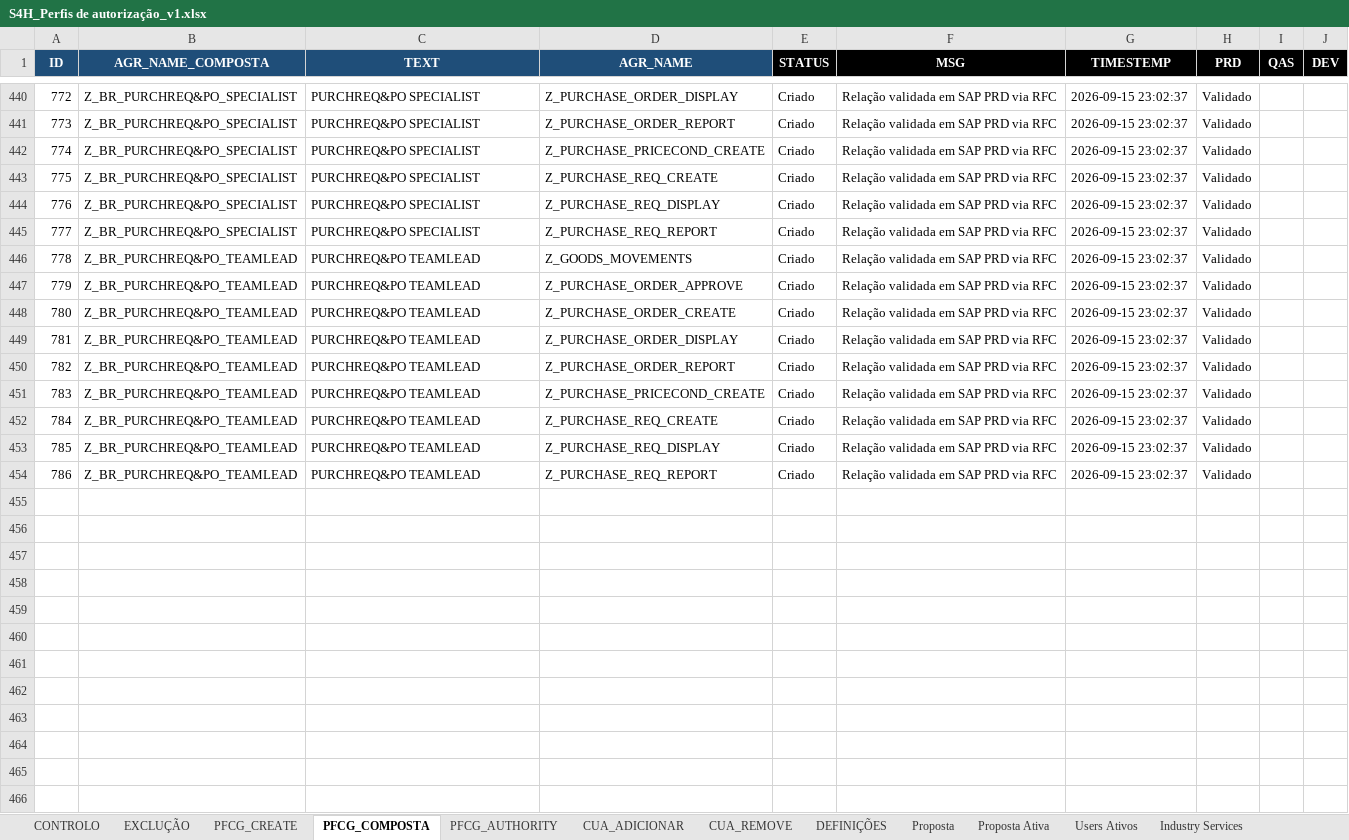
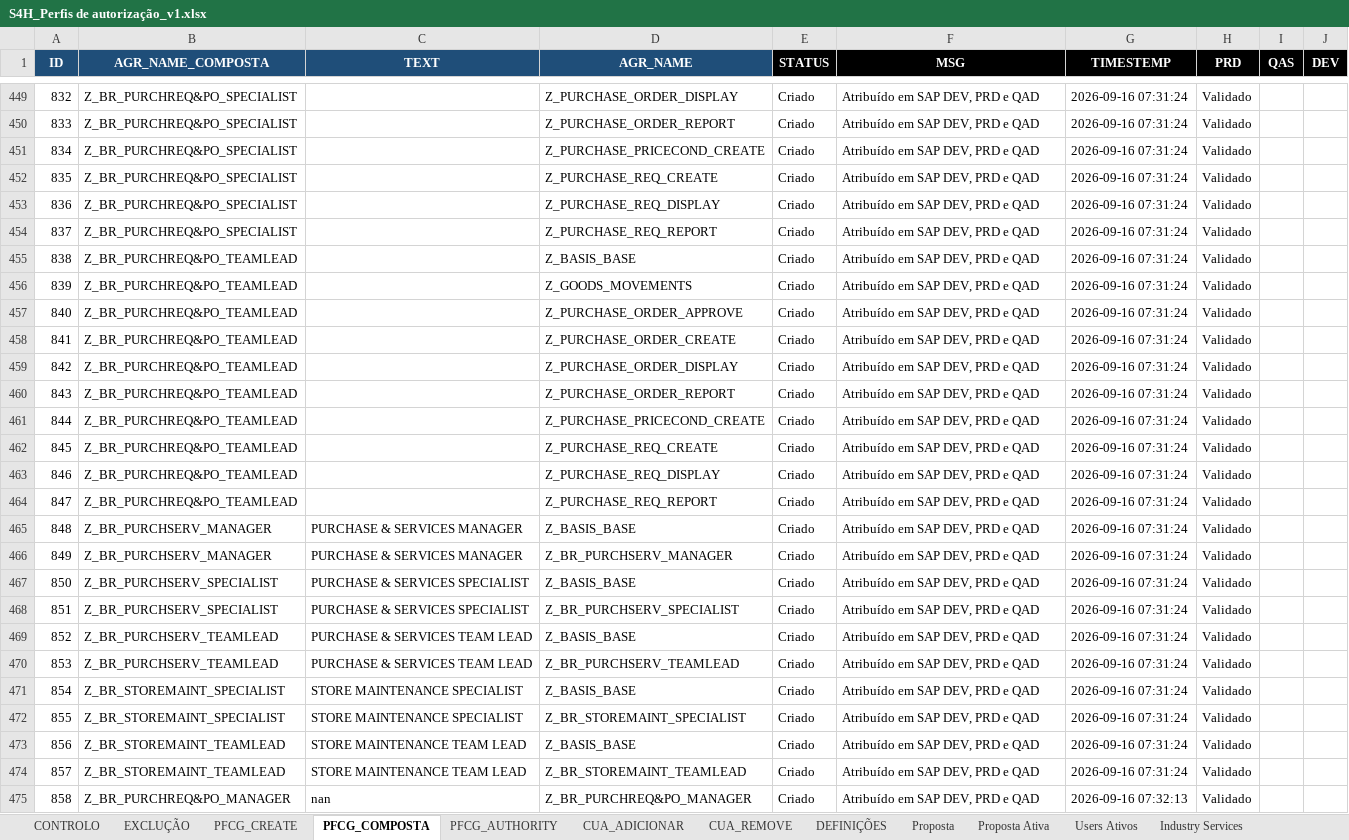
Before and after one commit to Geniolle/SapScript, an Excel workbook: S4H_Perfis de autorização_v1.xlsx, sheet PFCG_COMPOSTA, drawn as a sheet; only a part is shown, gaps mark what is left out; values as stored, in another font and other column widths than the file's, no borders; addresses are those after the commit; the diff covers the shown part only; the diff names each change by its address in the sheet, - before the commit and + after, or states it on an @@ line.

```diff
--- a/S4H_Perfis de autorização_v1.xlsx (sheet PFCG_COMPOSTA)
+++ b/S4H_Perfis de autorização_v1.xlsx (sheet PFCG_COMPOSTA)
-A449 (ID): 772
+A449 (ID): 832
-C449:C454 (TEXT): PURCHREQ&PO SPECIALIST
+C449:C454 (TEXT): (empty)
-F449:F454 (MSG): Relação validada em SAP PRD via RFC
+F449:F454 (MSG): Atribuído em SAP DEV, PRD e QAD
-G449:G454 (TIMESTEMP): 2026-09-15 23:02:37
+G449:G454 (TIMESTEMP): 2026-09-16 07:31:24
-A450 (ID): 773
+A450 (ID): 833
-A451 (ID): 774
+A451 (ID): 834
-A452 (ID): 775
+A452 (ID): 835
-A453 (ID): 776
+A453 (ID): 836
-A454 (ID): 777
+A454 (ID): 837
+row 455: 838 | Z_BR_PURCHREQ&PO_TEAMLEAD |  | Z_BASIS_BASE | Criado | Atribuído em SAP DEV, PRD e QAD | 2026-09-16 07:31:24 | Validado
-A456 (ID): 778
+A456 (ID): 839
-C456:C464 (TEXT): PURCHREQ&PO TEAMLEAD
+C456:C464 (TEXT): (empty)
-F456:F464 (MSG): Relação validada em SAP PRD via RFC
+F456:F464 (MSG): Atribuído em SAP DEV, PRD e QAD
-G456:G464 (TIMESTEMP): 2026-09-15 23:02:37
+G456:G464 (TIMESTEMP): 2026-09-16 07:31:24
-A457 (ID): 779
+A457 (ID): 840
-A458 (ID): 780
+A458 (ID): 841
-A459 (ID): 781
+A459 (ID): 842
-A460 (ID): 782
+A460 (ID): 843
-A461 (ID): 783
+A461 (ID): 844
-A462 (ID): 784
+A462 (ID): 845
-A463 (ID): 785
+A463 (ID): 846
-A464 (ID): 786
+A464 (ID): 847
+row 465: 848 | Z_BR_PURCHSERV_MANAGER | PURCHASE & SERVICES MANAGER | Z_BASIS_BASE | Criado | Atribuído em SAP DEV, PRD e QAD | 2026-09-16 07:31:24 | Validado
+row 466: 849 | Z_BR_PURCHSERV_MANAGER | PURCHASE & SERVICES MANAGER | Z_BR_PURCHSERV_MANAGER | Criado | Atribuído em SAP DEV, PRD e QAD | 2026-09-16 07:31:24 | Validado
+row 467: 850 | Z_BR_PURCHSERV_SPECIALIST | PURCHASE & SERVICES SPECIALIST | Z_BASIS_BASE | Criado | Atribuído em SAP DEV, PRD e QAD | 2026-09-16 07:31:24 | Validado
+row 468: 851 | Z_BR_PURCHSERV_SPECIALIST | PURCHASE & SERVICES SPECIALIST | Z_BR_PURCHSERV_SPECIALIST | Criado | Atribuído em SAP DEV, PRD e QAD | 2026-09-16 07:31:24 | Validado
+row 469: 852 | Z_BR_PURCHSERV_TEAMLEAD | PURCHASE & SERVICES TEAM LEAD | Z_BASIS_BASE | Criado | Atribuído em SAP DEV, PRD e QAD | 2026-09-16 07:31:24 | Validado
+row 470: 853 | Z_BR_PURCHSERV_TEAMLEAD | PURCHASE & SERVICES TEAM LEAD | Z_BR_PURCHSERV_TEAMLEAD | Criado | Atribuído em SAP DEV, PRD e QAD | 2026-09-16 07:31:24 | Validado
+row 471: 854 | Z_BR_STOREMAINT_SPECIALIST | STORE MAINTENANCE SPECIALIST | Z_BASIS_BASE | Criado | Atribuído em SAP DEV, PRD e QAD | 2026-09-16 07:31:24 | Validado
+row 472: 855 | Z_BR_STOREMAINT_SPECIALIST | STORE MAINTENANCE SPECIALIST | Z_BR_STOREMAINT_SPECIALIST | Criado | Atribuído em SAP DEV, PRD e QAD | 2026-09-16 07:31:24 | Validado
+row 473: 856 | Z_BR_STOREMAINT_TEAMLEAD | STORE MAINTENANCE TEAM LEAD | Z_BASIS_BASE | Criado | Atribuído em SAP DEV, PRD e QAD | 2026-09-16 07:31:24 | Validado
+row 474: 857 | Z_BR_STOREMAINT_TEAMLEAD | STORE MAINTENANCE TEAM LEAD | Z_BR_STOREMAINT_TEAMLEAD | Criado | Atribuído em SAP DEV, PRD e QAD | 2026-09-16 07:31:24 | Validado
+row 475: 858 | Z_BR_PURCHREQ&PO_MANAGER | nan | Z_BR_PURCHREQ&PO_MANAGER | Criado | Atribuído em SAP DEV, PRD e QAD | 2026-09-16 07:32:13 | Validado
```
Also changed, not shown: 35 added rows, 24 removed rows and 47 edited cells elsewhere in this sheet, sheet Proposta Ativa, hidden cells, 1 other file.
